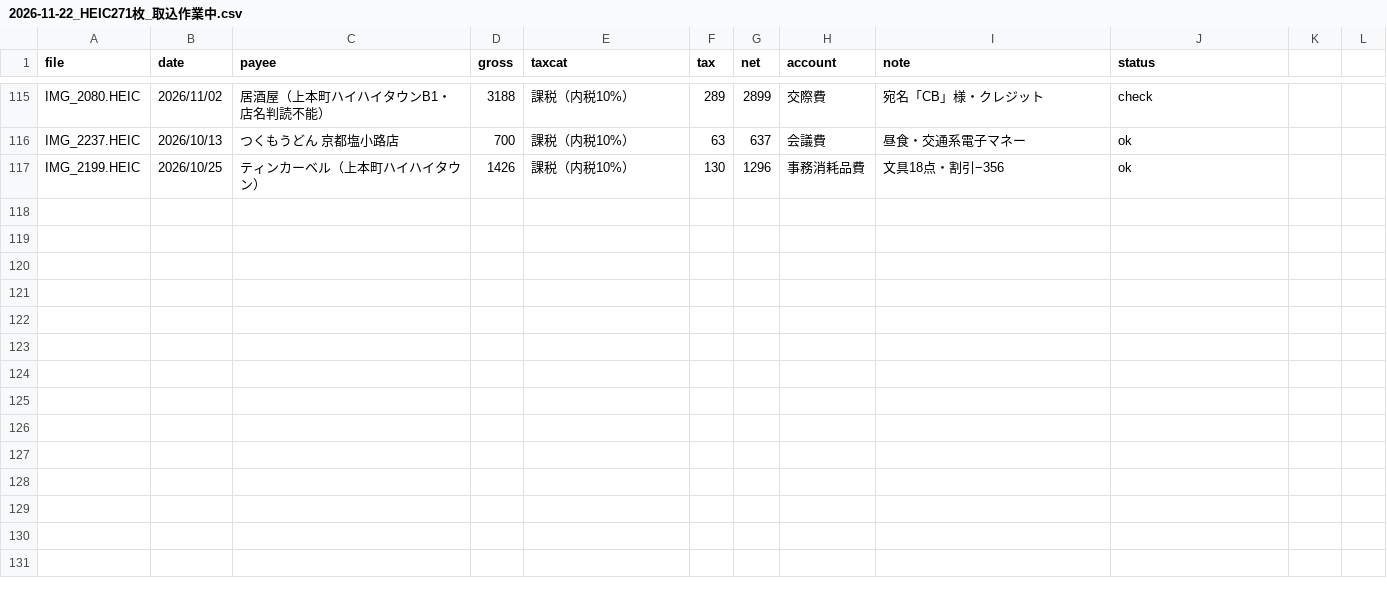
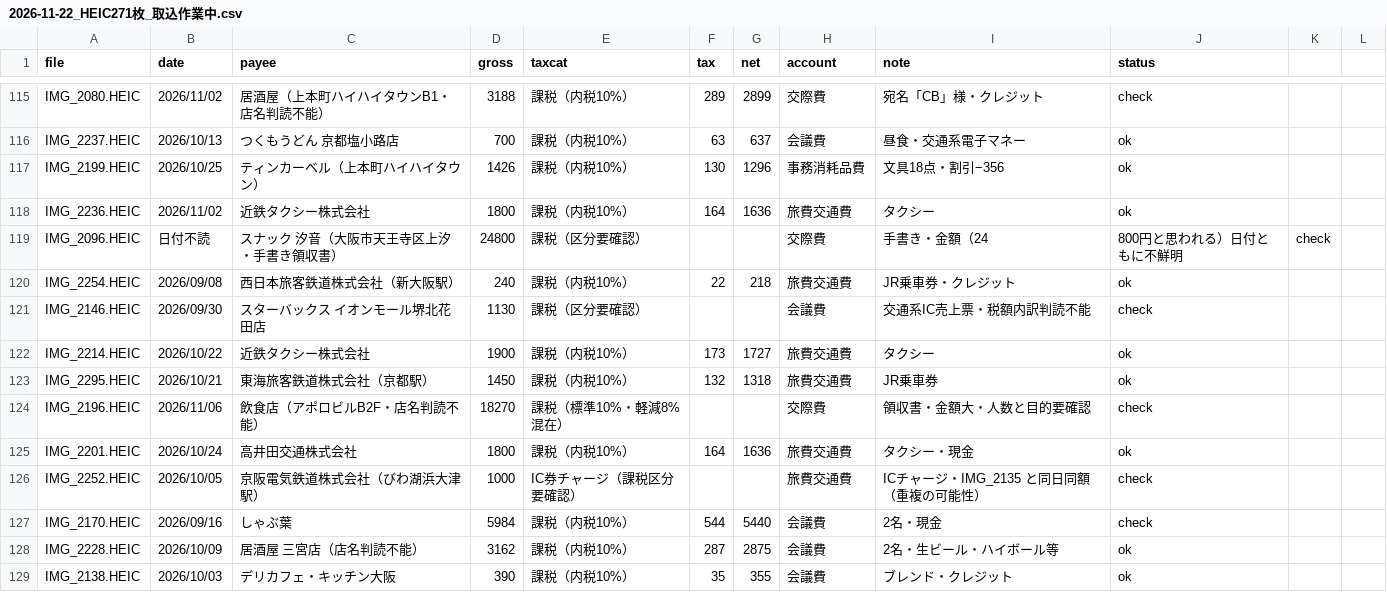
Before and after one commit to tosinariy0918/Private, a CSV file: company/secretary/経理/経費帳簿/_取込中/2026-11-22_HEIC271枚_取込作業中.csv, drawn as a sheet; only a part is shown, gaps mark what is left out.

```diff
--- a/company/secretary/経理/経費帳簿/_取込中/2026-11-22_HEIC271枚_取込作業中.csv
+++ b/company/secretary/経理/経費帳簿/_取込中/2026-11-22_HEIC271枚_取込作業中.csv
@@ -117 +117,13 @@ IMG_2237.HEIC,2026/10/13,つくもうどん 京都塩小路店,700,課税（内
 IMG_2199.HEIC,2026/10/25,ティンカーベル（上本町ハイハイタウン）,1426,課税（内税10%）,130,1296,事務消耗品費,文具18点・割引−356,ok
+IMG_2236.HEIC,2026/11/02,近鉄タクシー株式会社,1800,課税（内税10%）,164,1636,旅費交通費,タクシー,ok
+IMG_2096.HEIC,日付不読,スナック 汐音（大阪市天王寺区上汐・手書き領収書）,24800,課税（区分要確認）,,,交際費,手書き・金額（24,800円と思われる）日付ともに不鮮明,check
+IMG_2254.HEIC,2026/09/08,西日本旅客鉄道株式会社（新大阪駅）,240,課税（内税10%）,22,218,旅費交通費,JR乗車券・クレジット,ok
+IMG_2146.HEIC,2026/09/30,スターバックス イオンモール堺北花田店,1130,課税（区分要確認）,,,会議費,交通系IC売上票・税額内訳判読不能,check
+IMG_2214.HEIC,2026/10/22,近鉄タクシー株式会社,1900,課税（内税10%）,173,1727,旅費交通費,タクシー,ok
+IMG_2295.HEIC,2026/10/21,東海旅客鉄道株式会社（京都駅）,1450,課税（内税10%）,132,1318,旅費交通費,JR乗車券,ok
+IMG_2196.HEIC,2026/11/06,飲食店（アポロビルB2F・店名判読不能）,18270,課税（標準10%・軽減8%混在）,,,交際費,領収書・金額大・人数と目的要確認,check
+IMG_2201.HEIC,2026/10/24,高井田交通株式会社,1800,課税（内税10%）,164,1636,旅費交通費,タクシー・現金,ok
+IMG_2252.HEIC,2026/10/05,京阪電気鉄道株式会社（びわ湖浜大津駅）,1000,IC券チャージ（課税区分要確認）,,,旅費交通費,ICチャージ・IMG_2135 と同日同額（重複の可能性）,check
+IMG_2170.HEIC,2026/09/16,しゃぶ葉,5984,課税（内税10%）,544,5440,会議費,2名・現金,check
+IMG_2228.HEIC,2026/10/09,居酒屋 三宮店（店名判読不能）,3162,課税（内税10%）,287,2875,会議費,2名・生ビール・ハイボール等,ok
+IMG_2138.HEIC,2026/10/03,デリカフェ・キッチン大阪,390,課税（内税10%）,35,355,会議費,ブレンド・クレジット,ok
```
Also changed, not shown: 1 other file.
